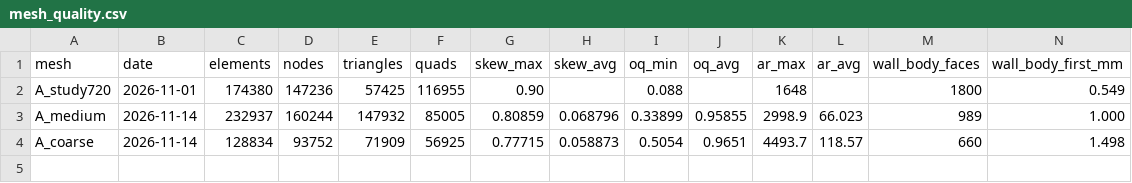
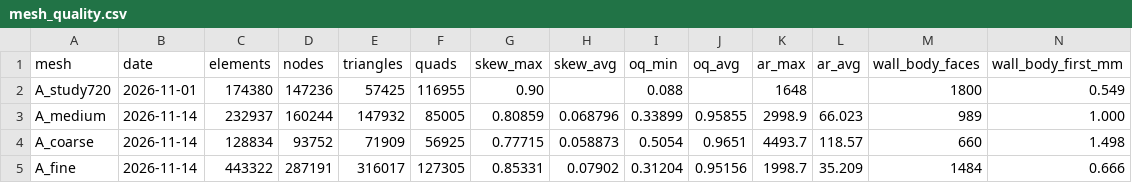
Before and after one commit to Landonowins/weisshorn-nose-cone, a CSV file: ME474/meshes/mesh_quality.csv, drawn as a sheet; only a part is shown; rows hold the shown columns only; the diff names each change by its address in the sheet, - before the commit and + after, or states it on an @@ line.

```diff
--- a/ME474/meshes/mesh_quality.csv
+++ b/ME474/meshes/mesh_quality.csv
+row 5: A_fine | 2026-11-14 | 443322 | 287191 | 316017 | 127305 | 0.85331 | 0.07902 | 0.31204 | 0.95156 | 1998.7 | 35.209 | 1484 | 0.666
```
Also changed, not shown: 2 other files.
